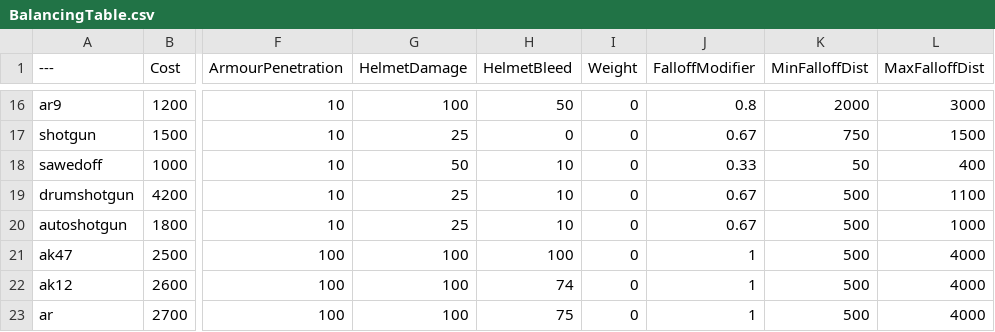
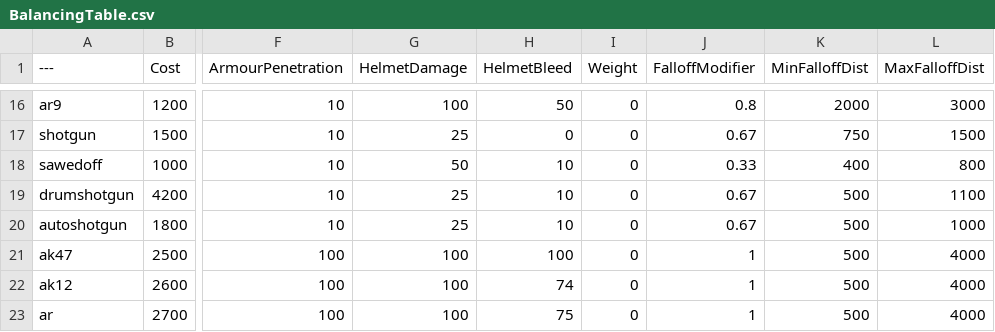
Before and after one commit to vankruptgames/BalancingTable, a CSV file: BalancingTable.csv, drawn as a sheet; only a part is shown, gaps mark what is left out; the diff names each change by its address in the sheet, - before the commit and + after, or states it on an @@ line.

Commit message:
Update BalancingTable.csv
Buffed sawedoff min falloff to 400 and max to 800

```diff
--- a/BalancingTable.csv
+++ b/BalancingTable.csv
-K18 (MinFalloffDist): 50
+K18 (MinFalloffDist): 400
-L18 (MaxFalloffDist): 400
+L18 (MaxFalloffDist): 800
```
